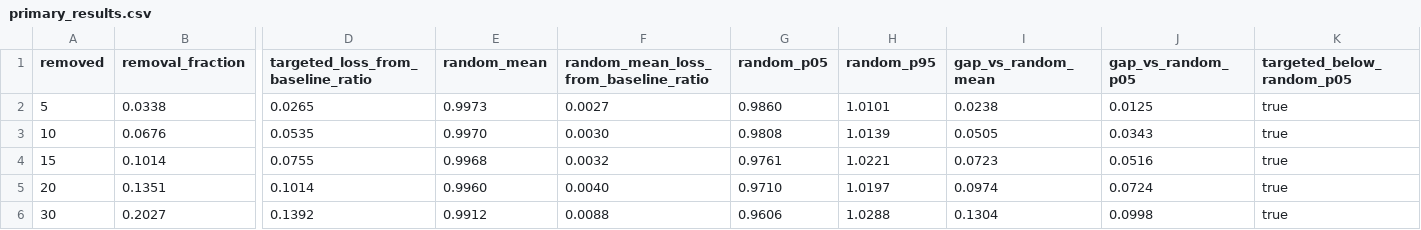
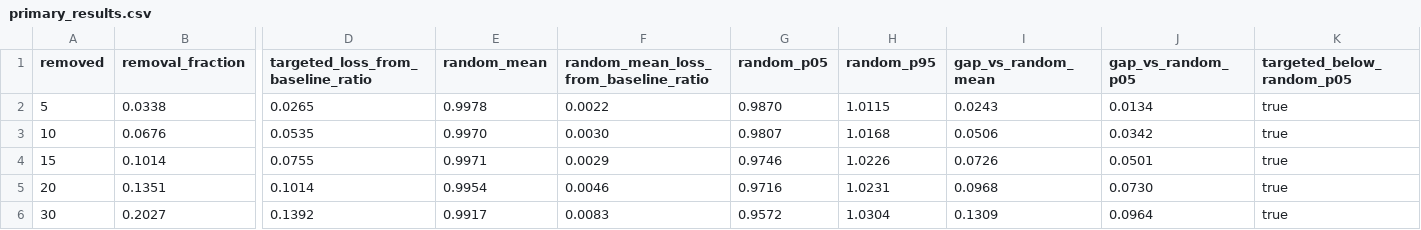
Before and after one commit to devissaputra/organizational_network_resilience, a CSV file: data/derived/primary_results.csv, drawn as a sheet; only a part is shown, gaps mark what is left out; the diff names each change by its address in the sheet, - before the commit and + after, or states it on an @@ line.

Commit message:
Publish stable SHA-256 comparator curve

```diff
--- a/data/derived/primary_results.csv
+++ b/data/derived/primary_results.csv
-E2 (random_mean): 0.9973
+E2 (random_mean): 0.9978
-F2: 0.0027
+F2: 0.0022
-G2 (random_p05): 0.9860
+G2 (random_p05): 0.9870
-H2 (random_p95): 1.0101
+H2 (random_p95): 1.0115
-I2 (gap_vs_random_mean): 0.0238
+I2 (gap_vs_random_mean): 0.0243
-J2 (gap_vs_random_p05): 0.0125
+J2 (gap_vs_random_p05): 0.0134
-G3 (random_p05): 0.9808
+G3 (random_p05): 0.9807
-H3 (random_p95): 1.0139
+H3 (random_p95): 1.0168
-I3 (gap_vs_random_mean): 0.0505
+I3 (gap_vs_random_mean): 0.0506
-J3 (gap_vs_random_p05): 0.0343
+J3 (gap_vs_random_p05): 0.0342
-E4 (random_mean): 0.9968
+E4 (random_mean): 0.9971
-F4: 0.0032
+F4: 0.0029
-G4 (random_p05): 0.9761
+G4 (random_p05): 0.9746
-H4 (random_p95): 1.0221
+H4 (random_p95): 1.0226
-I4 (gap_vs_random_mean): 0.0723
+I4 (gap_vs_random_mean): 0.0726
-J4 (gap_vs_random_p05): 0.0516
+J4 (gap_vs_random_p05): 0.0501
-E5 (random_mean): 0.9960
+E5 (random_mean): 0.9954
-F5: 0.0040
+F5: 0.0046
-G5 (random_p05): 0.9710
+G5 (random_p05): 0.9716
-H5 (random_p95): 1.0197
+H5 (random_p95): 1.0231
-I5 (gap_vs_random_mean): 0.0974
+I5 (gap_vs_random_mean): 0.0968
-J5 (gap_vs_random_p05): 0.0724
+J5 (gap_vs_random_p05): 0.0730
-E6 (random_mean): 0.9912
+E6 (random_mean): 0.9917
-F6: 0.0088
+F6: 0.0083
-G6 (random_p05): 0.9606
+G6 (random_p05): 0.9572
-H6 (random_p95): 1.0288
+H6 (random_p95): 1.0304
-I6 (gap_vs_random_mean): 0.1304
+I6 (gap_vs_random_mean): 0.1309
-J6 (gap_vs_random_p05): 0.0998
+J6 (gap_vs_random_p05): 0.0964
```
